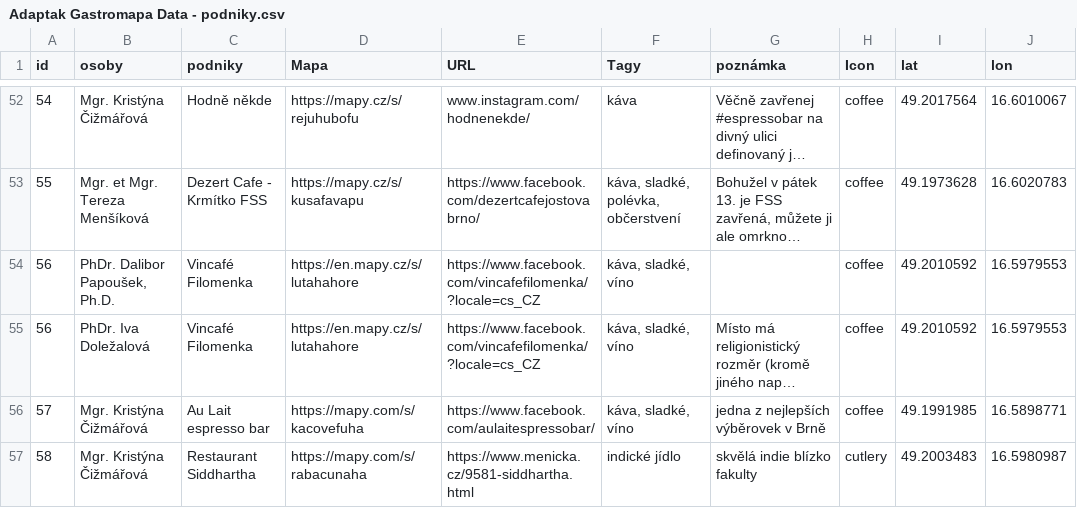
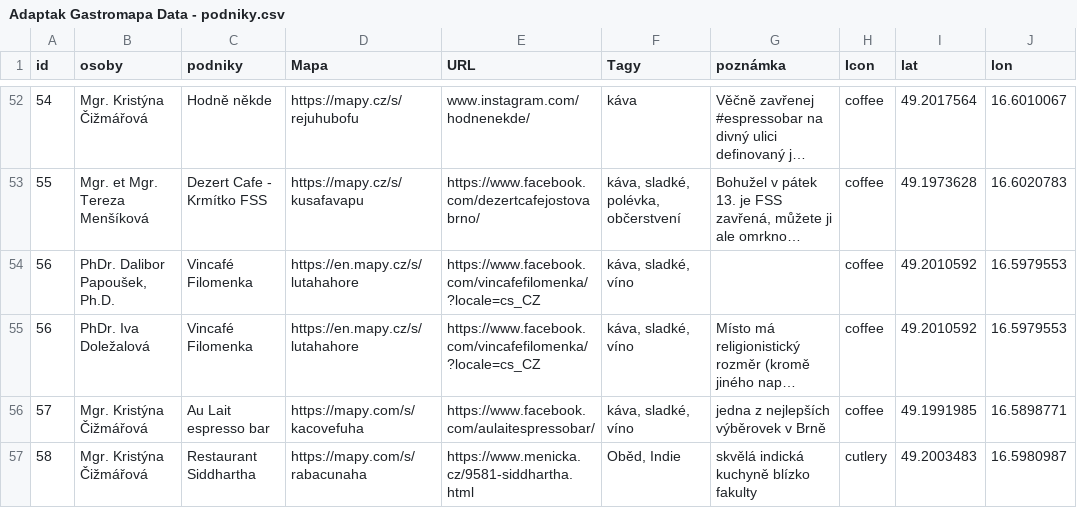
Before and after one commit to tomaham/adaptak, a CSV file: Adaptak Gastromapa Data - podniky.csv, drawn as a sheet; only a part is shown, gaps mark what is left out; long unchanged cells end in …; the diff names each change by its address in the sheet, - before the commit and + after, or states it on an @@ line.

Commit message:
Update Adaptak Gastromapa Data - podniky.csv

```diff
--- a/Adaptak Gastromapa Data - podniky.csv
+++ b/Adaptak Gastromapa Data - podniky.csv
-F57 (Tagy): indické jídlo
+F57 (Tagy): Oběd, Indie
-G57 (poznámka): skvělá indie blízko fakulty
+G57 (poznámka): skvělá indická kuchyně blízko fakulty
```
